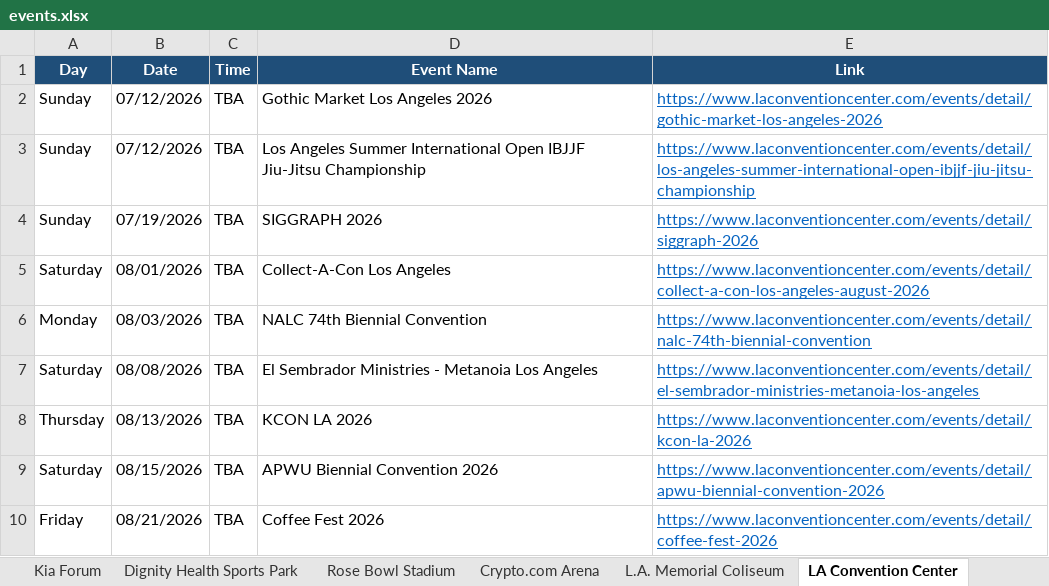
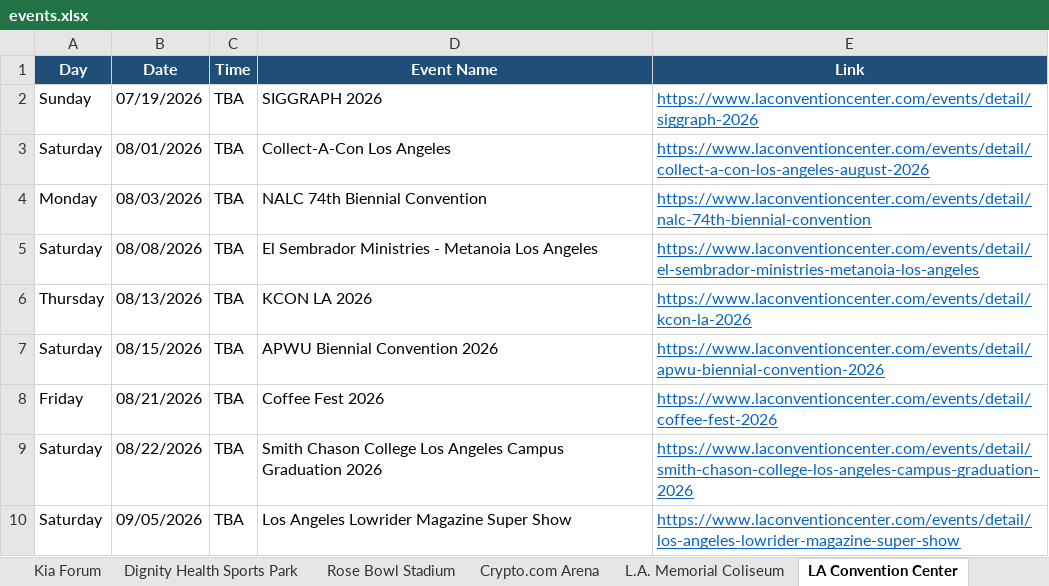
Before and after one commit to hannahlee-vzw/southern_california_events, an Excel workbook: docs/events.xlsx, sheet LA Convention Center, drawn as a sheet; only a part is shown; the shorter side is filled out with more unchanged rows; values as stored, in another font and other column widths than the file's, no borders; the diff names each change by its address in the sheet, - before the commit and + after, or states it on an @@ line.

```diff
--- a/docs/events.xlsx (sheet LA Convention Center)
+++ b/docs/events.xlsx (sheet LA Convention Center)
-row 2: Sunday | 07/12/2026 | TBA | Gothic Market Los Angeles 2026 | https://www.laconventioncenter.com/events/detail/gothic-market-los-angeles-2026
-row 3: Sunday | 07/12/2026 | TBA | Los Angeles Summer International Open IBJJF Jiu-Jitsu Championship | https://www.laconventioncenter.com/events/detail/los-angeles-summer-international-open-ibjjf-jiu-jitsu-championship
```
Also changed, not shown: sheet Past Events, sheet Rose Bowl Stadium, sheet Dodger Stadium, sheet Intuit Dome, sheet Kia Forum, sheet Hollywood Bowl, 3 other files.
